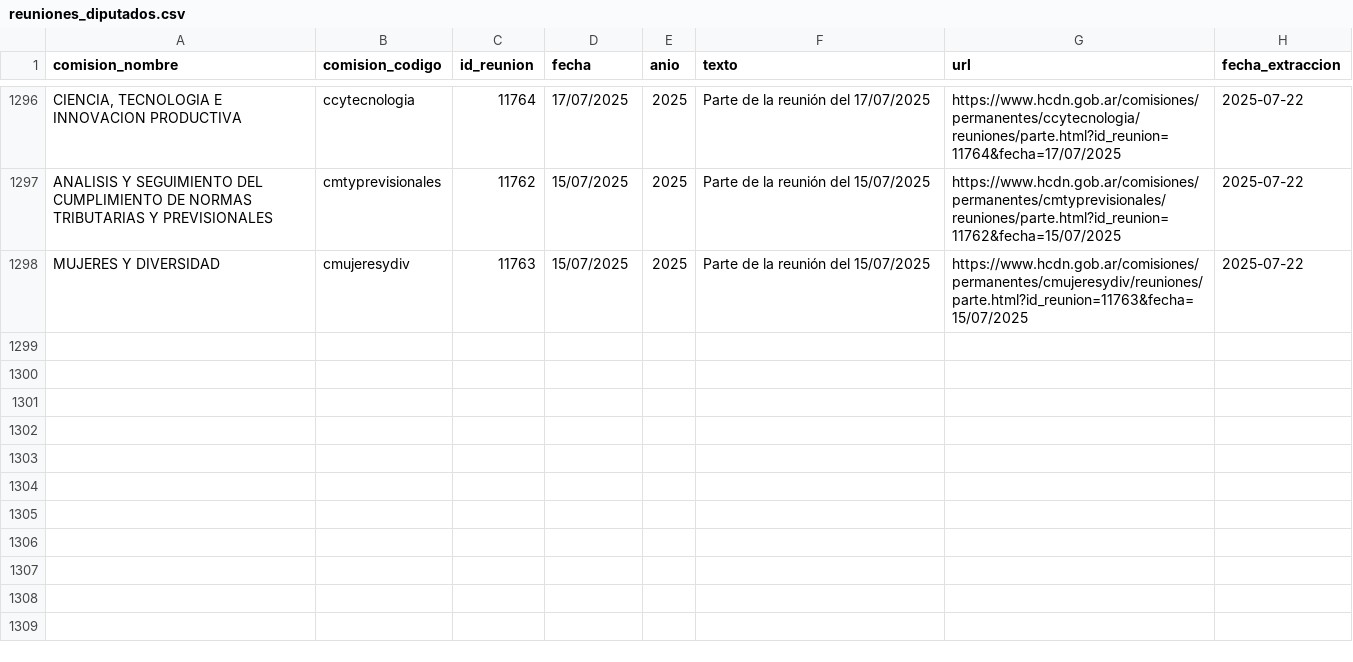
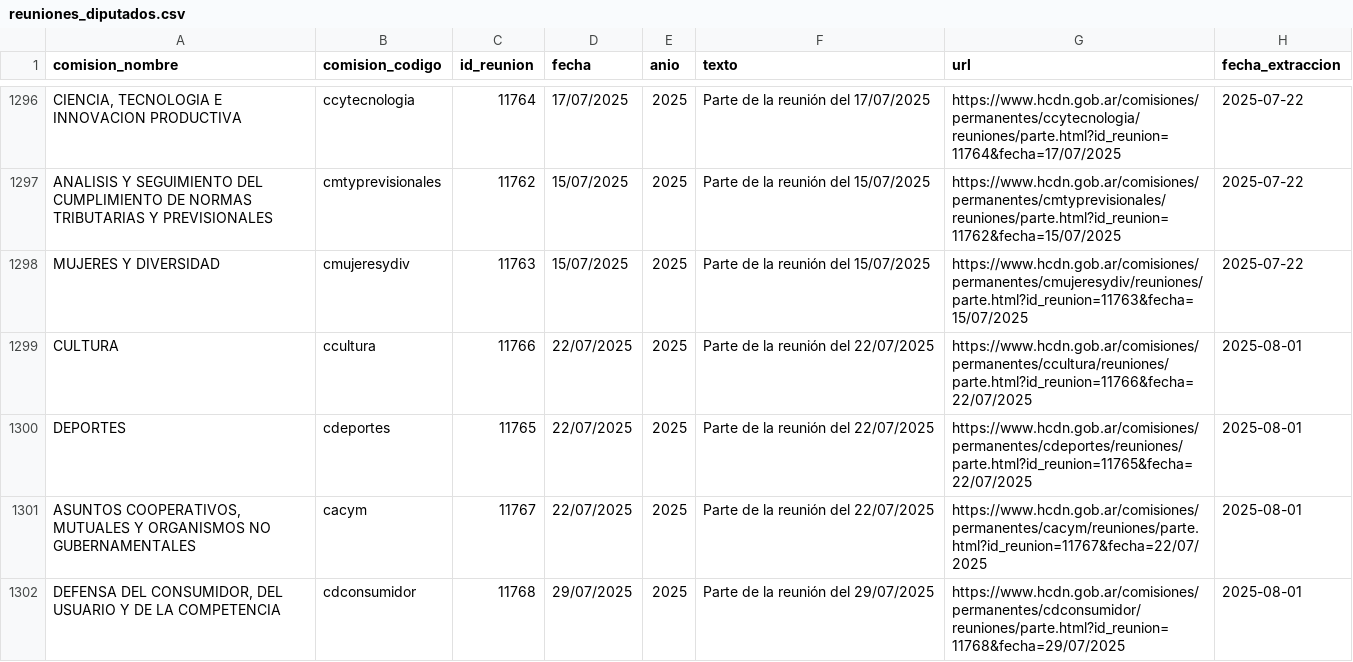
Before and after one commit to rusosnith/ScrapperTown, a CSV file: reuniones_diputados.csv, drawn as a sheet; only a part is shown, gaps mark what is left out; the diff names each change by its address in the sheet, - before the commit and + after, or states it on an @@ line.

```diff
--- a/reuniones_diputados.csv
+++ b/reuniones_diputados.csv
+row 1299: CULTURA | ccultura | 11766 | 22/07/2025 | 2025 | Parte de la reunión del 22/07/2025 | https://www.hcdn.gob.ar/comisiones/permanentes/ccultura/reuniones/parte.html?id_reunion=11766&fecha=22/07/2025 | 2025-08-01
+row 1300: DEPORTES | cdeportes | 11765 | 22/07/2025 | 2025 | Parte de la reunión del 22/07/2025 | https://www.hcdn.gob.ar/comisiones/permanentes/cdeportes/reuniones/parte.html?id_reunion=11765&fecha=22/07/2025 | 2025-08-01
+row 1301: ASUNTOS COOPERATIVOS, MUTUALES Y ORGANISMOS NO GUBERNAMENTALES | cacym | 11767 | 22/07/2025 | 2025 | Parte de la reunión del 22/07/2025 | https://www.hcdn.gob.ar/comisiones/permanentes/cacym/reuniones/parte.html?id_reunion=11767&fecha=22/07/2025 | 2025-08-01
+row 1302: DEFENSA DEL CONSUMIDOR, DEL USUARIO Y DE LA COMPETENCIA | cdconsumidor | 11768 | 29/07/2025 | 2025 | Parte de la reunión del 29/07/2025 | https://www.hcdn.gob.ar/comisiones/permanentes/cdconsumidor/reuniones/parte.html?id_reunion=11768&fecha=29/07/2025 | 2025-08-01
```
Also changed, not shown: comisiones_diputados.csv, integrantes_comisiones.csv.
